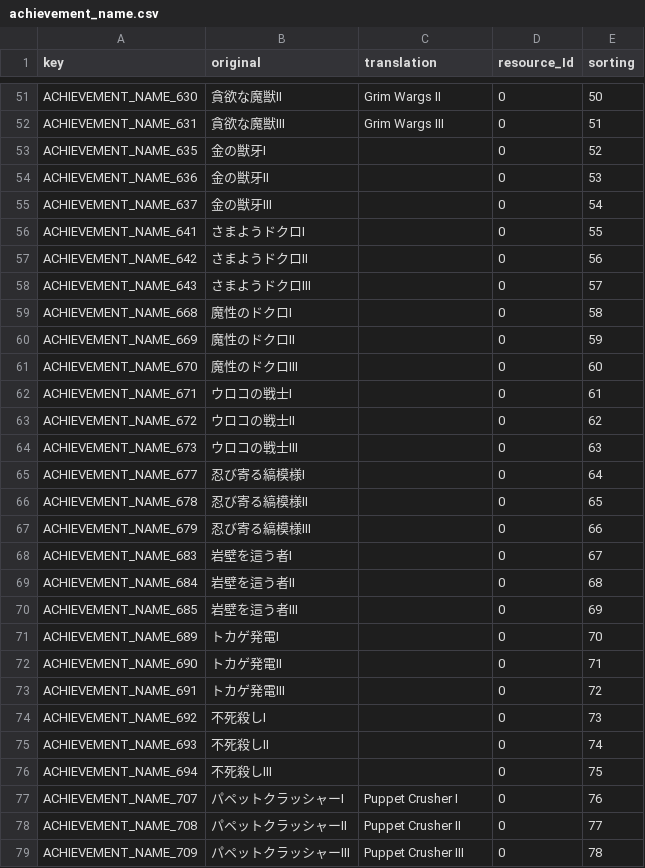
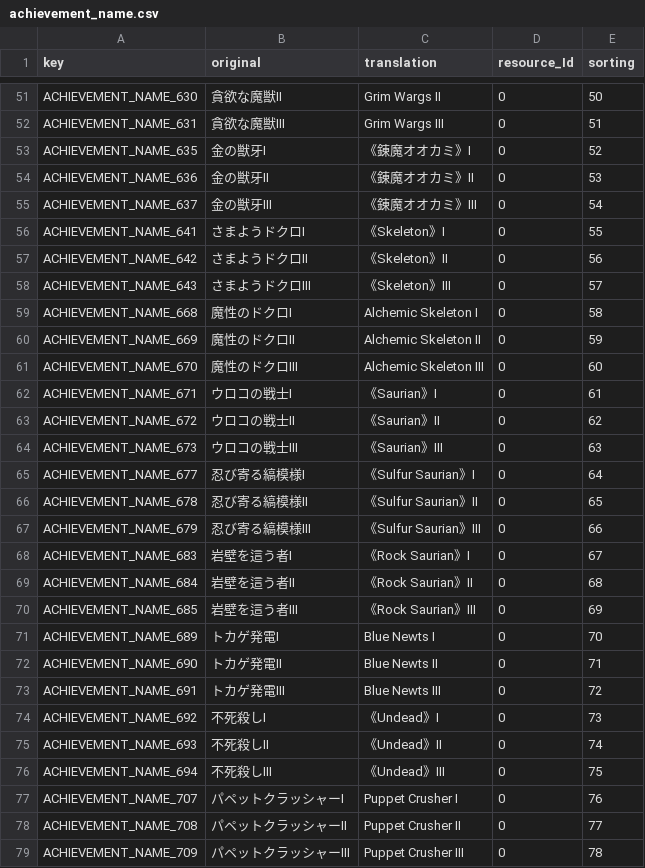
Before and after one commit to Maerkaryz/DDO-CVS, a CSV file: 00_message/achievement/CSV/achievement_name.csv, drawn as a sheet; only a part is shown, gaps mark what is left out; the diff covers the shown part only.

```diff
--- a/00_message/achievement/CSV/achievement_name.csv
+++ b/00_message/achievement/CSV/achievement_name.csv
@@ -52,26 +52,26 @@
 "ACHIEVEMENT_NAME_631","貪欲な魔獣Ⅲ","Grim Wargs III",0,51
-"ACHIEVEMENT_NAME_635","金の獣牙Ⅰ",,0,52
-"ACHIEVEMENT_NAME_636","金の獣牙Ⅱ",,0,53
-"ACHIEVEMENT_NAME_637","金の獣牙Ⅲ",,0,54
-"ACHIEVEMENT_NAME_641","さまようドクロⅠ",,0,55
-"ACHIEVEMENT_NAME_642","さまようドクロⅡ",,0,56
-"ACHIEVEMENT_NAME_643","さまようドクロⅢ",,0,57
-"ACHIEVEMENT_NAME_668","魔性のドクロⅠ",,0,58
-"ACHIEVEMENT_NAME_669","魔性のドクロⅡ",,0,59
-"ACHIEVEMENT_NAME_670","魔性のドクロⅢ",,0,60
-"ACHIEVEMENT_NAME_671","ウロコの戦士Ⅰ",,0,61
-"ACHIEVEMENT_NAME_672","ウロコの戦士Ⅱ",,0,62
-"ACHIEVEMENT_NAME_673","ウロコの戦士Ⅲ",,0,63
-"ACHIEVEMENT_NAME_677","忍び寄る縞模様Ⅰ",,0,64
-"ACHIEVEMENT_NAME_678","忍び寄る縞模様Ⅱ",,0,65
-"ACHIEVEMENT_NAME_679","忍び寄る縞模様Ⅲ",,0,66
-"ACHIEVEMENT_NAME_683","岩壁を這う者Ⅰ",,0,67
-"ACHIEVEMENT_NAME_684","岩壁を這う者Ⅱ",,0,68
-"ACHIEVEMENT_NAME_685","岩壁を這う者Ⅲ",,0,69
-"ACHIEVEMENT_NAME_689","トカゲ発電Ⅰ",,0,70
-"ACHIEVEMENT_NAME_690","トカゲ発電Ⅱ",,0,71
-"ACHIEVEMENT_NAME_691","トカゲ発電Ⅲ",,0,72
-"ACHIEVEMENT_NAME_692","不死殺しⅠ",,0,73
-"ACHIEVEMENT_NAME_693","不死殺しⅡ",,0,74
-"ACHIEVEMENT_NAME_694","不死殺しⅢ",,0,75
+"ACHIEVEMENT_NAME_635","金の獣牙Ⅰ","《錬魔オオカミ》I",0,52
+"ACHIEVEMENT_NAME_636","金の獣牙Ⅱ","《錬魔オオカミ》II",0,53
+"ACHIEVEMENT_NAME_637","金の獣牙Ⅲ","《錬魔オオカミ》III",0,54
+"ACHIEVEMENT_NAME_641","さまようドクロⅠ","《Skeleton》I",0,55
+"ACHIEVEMENT_NAME_642","さまようドクロⅡ","《Skeleton》II",0,56
+"ACHIEVEMENT_NAME_643","さまようドクロⅢ","《Skeleton》III",0,57
+"ACHIEVEMENT_NAME_668","魔性のドクロⅠ","Alchemic Skeleton I",0,58
+"ACHIEVEMENT_NAME_669","魔性のドクロⅡ","Alchemic Skeleton II",0,59
+"ACHIEVEMENT_NAME_670","魔性のドクロⅢ","Alchemic Skeleton III",0,60
+"ACHIEVEMENT_NAME_671","ウロコの戦士Ⅰ","《Saurian》I",0,61
+"ACHIEVEMENT_NAME_672","ウロコの戦士Ⅱ","《Saurian》II",0,62
+"ACHIEVEMENT_NAME_673","ウロコの戦士Ⅲ","《Saurian》III",0,63
+"ACHIEVEMENT_NAME_677","忍び寄る縞模様Ⅰ","《Sulfur Saurian》I",0,64
+"ACHIEVEMENT_NAME_678","忍び寄る縞模様Ⅱ","《Sulfur Saurian》II",0,65
+"ACHIEVEMENT_NAME_679","忍び寄る縞模様Ⅲ","《Sulfur Saurian》III",0,66
+"ACHIEVEMENT_NAME_683","岩壁を這う者Ⅰ","《Rock Saurian》I",0,67
+"ACHIEVEMENT_NAME_684","岩壁を這う者Ⅱ","《Rock Saurian》II",0,68
+"ACHIEVEMENT_NAME_685","岩壁を這う者Ⅲ","《Rock Saurian》III",0,69
+"ACHIEVEMENT_NAME_689","トカゲ発電Ⅰ","Blue Newts I",0,70
+"ACHIEVEMENT_NAME_690","トカゲ発電Ⅱ","Blue Newts II",0,71
+"ACHIEVEMENT_NAME_691","トカゲ発電Ⅲ","Blue Newts III",0,72
+"ACHIEVEMENT_NAME_692","不死殺しⅠ","《Undead》I",0,73
+"ACHIEVEMENT_NAME_693","不死殺しⅡ","《Undead》II",0,74
+"ACHIEVEMENT_NAME_694","不死殺しⅢ","《Undead》III",0,75
 "ACHIEVEMENT_NAME_707","パペットクラッシャーⅠ","Puppet Crusher I",0,76
```
Also changed, not shown: 58 edited cells elsewhere in this file, 00_message/achievement/CSV/achievement_category.csv, 00_message/achievement/CSV/achievement_info.csv.
